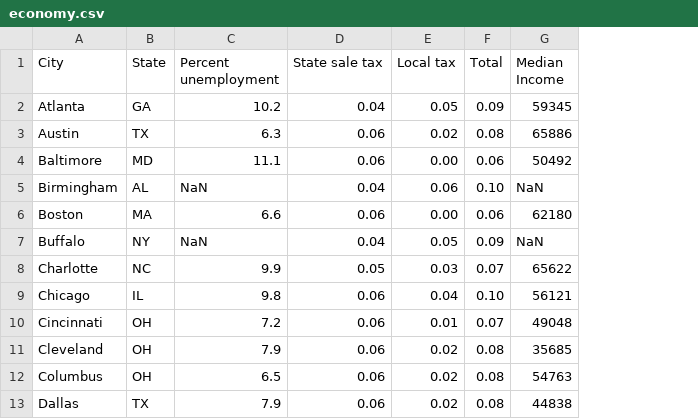
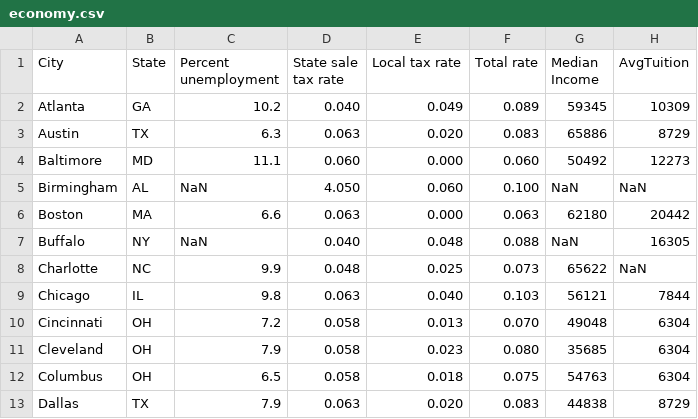
Before and after one commit to UWSEDS-aut17/uwseds-group-city-fynders, a CSV file: data/economy.csv, drawn as a sheet; only a part is shown; removed rows and columns are numbered as before the commit, all else as after; the diff names each change by its address in the sheet, - before the commit and + after, or states it on an @@ line.

Commit message:
ecnomy data update

```diff
--- a/data/economy.csv
+++ b/data/economy.csv
-column D (State sale tax), rows 2-13: 0.04 | 0.06 | 0.06 | 0.04 | 0.06 | 0.04 | 0.05 | 0.06 | 0.06 | 0.06 | 0.06 | 0.06
-column E (Local tax), rows 2-13: 0.05 | 0.02 | 0.00 | 0.06 | 0.00 | 0.05 | 0.03 | 0.04 | 0.01 | 0.02 | 0.02 | 0.02
-column F (Total), rows 2-13: 0.09 | 0.08 | 0.06 | 0.10 | 0.06 | 0.09 | 0.07 | 0.10 | 0.07 | 0.08 | 0.08 | 0.08
+column D (State sale tax rate), rows 2-13: 0.040 | 0.063 | 0.060 | 4.050 | 0.063 | 0.040 | 0.048 | 0.063 | 0.058 | 0.058 | 0.058 | 0.063
+column E (Local tax rate), rows 2-13: 0.049 | 0.020 | 0.000 | 0.060 | 0.000 | 0.048 | 0.025 | 0.040 | 0.013 | 0.023 | 0.018 | 0.020
+column F (Total rate), rows 2-13: 0.089 | 0.083 | 0.060 | 0.100 | 0.063 | 0.088 | 0.073 | 0.103 | 0.070 | 0.080 | 0.075 | 0.083
+column H (AvgTuition), rows 2-13: 10309 | 8729 | 12273 | NaN | 20442 | 16305 | NaN | 7844 | 6304 | 6304 | 6304 | 8729
```
